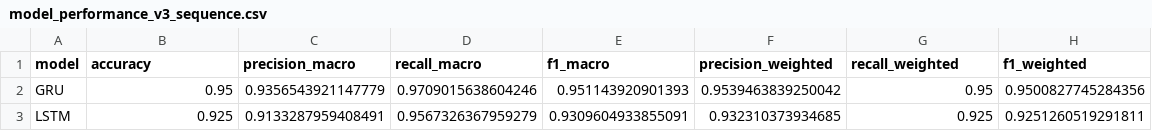
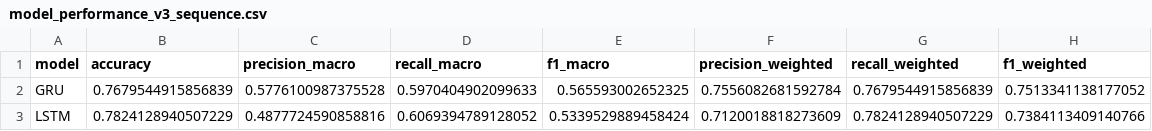
Before and after one commit to drsaikrishnathota1/ra-mars-defence-technology, a CSV file: simulations/results/model_performance_v3_sequence.csv, drawn as a sheet.

```diff
--- a/simulations/results/model_performance_v3_sequence.csv
+++ b/simulations/results/model_performance_v3_sequence.csv
@@ -1,3 +1,3 @@
 model,accuracy,precision_macro,recall_macro,f1_macro,precision_weighted,recall_weighted,f1_weighted
-GRU,0.95,0.9356543921147779,0.9709015638604246,0.951143920901393,0.9539463839250042,0.95,0.9500827745284356
-LSTM,0.925,0.9133287959408491,0.9567326367959279,0.9309604933855091,0.932310373934685,0.925,0.9251260519291811
+GRU,0.7679544915856839,0.5776100987375528,0.5970404902099633,0.565593002652325,0.7556082681592784,0.7679544915856839,0.7513341138177052
+LSTM,0.7824128940507229,0.4877724590858816,0.6069394789128052,0.5339529889458424,0.7120018818273609,0.7824128940507229,0.7384113409140766
```
Also changed, not shown: simulations/datasets/dataset_summary_v3.csv, simulations/results/confusion_matrix_v3_classical.csv, 11 other files.
